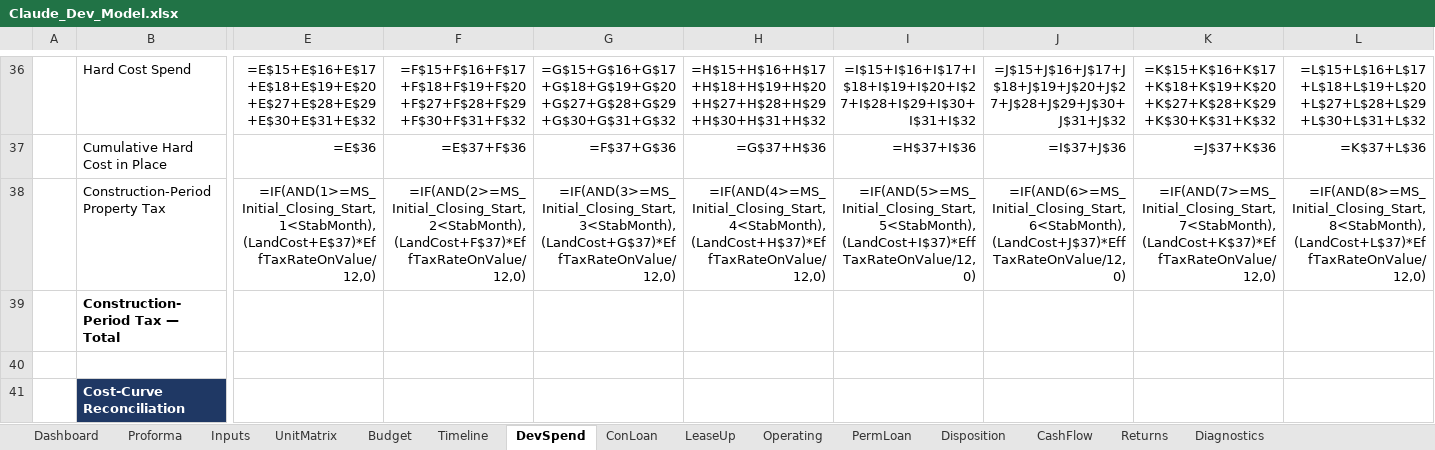
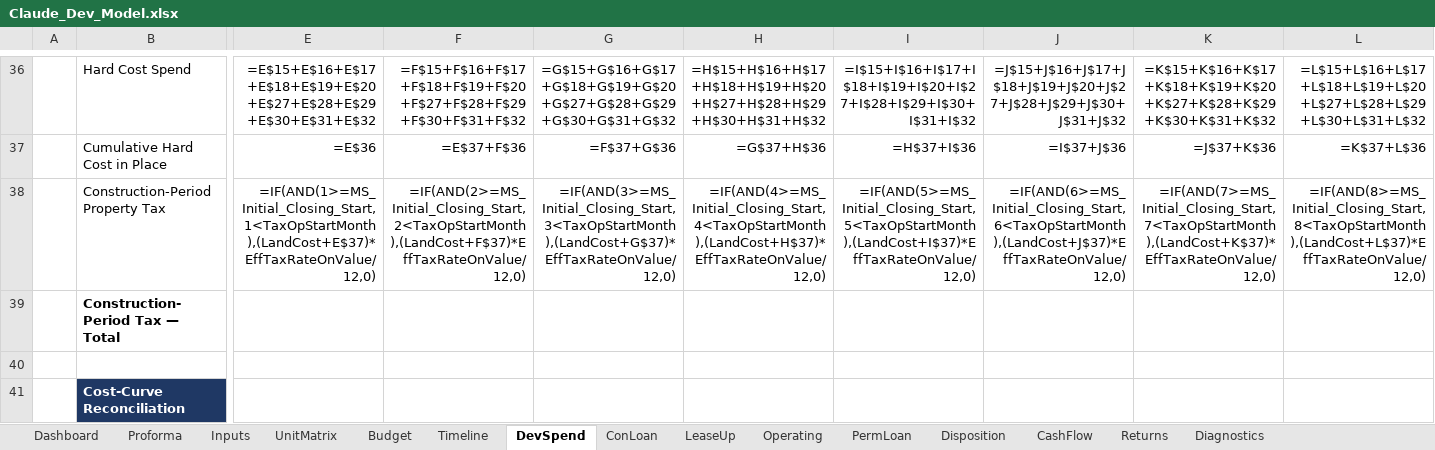
Before and after one commit to thomasholben5-web/dev-model, an Excel workbook: Claude_Dev_Model.xlsx, sheet DevSpend, drawn as a sheet; only a part is shown, gaps mark what is left out; values as stored, in another font and other column widths than the file's, no borders; formulas without a stored value are shown as written; the diff covers the shown part only; the diff names each change by its address in the sheet, - before the commit and + after, or states it on an @@ line.

```diff
--- a/Claude_Dev_Model.xlsx (sheet DevSpend)
+++ b/Claude_Dev_Model.xlsx (sheet DevSpend)
-E38: =IF(AND(1>=MS_Initial_Closing_Start,1<StabMonth),(LandCost+E$37)*EffTaxRateOnValue/12,0)
+E38: =IF(AND(1>=MS_Initial_Closing_Start,1<TaxOpStartMonth),(LandCost+E$37)*EffTaxRateOnValue/12,0)
-F38: =IF(AND(2>=MS_Initial_Closing_Start,2<StabMonth),(LandCost+F$37)*EffTaxRateOnValue/12,0)
+F38: =IF(AND(2>=MS_Initial_Closing_Start,2<TaxOpStartMonth),(LandCost+F$37)*EffTaxRateOnValue/12,0)
-G38: =IF(AND(3>=MS_Initial_Closing_Start,3<StabMonth),(LandCost+G$37)*EffTaxRateOnValue/12,0)
+G38: =IF(AND(3>=MS_Initial_Closing_Start,3<TaxOpStartMonth),(LandCost+G$37)*EffTaxRateOnValue/12,0)
-H38: =IF(AND(4>=MS_Initial_Closing_Start,4<StabMonth),(LandCost+H$37)*EffTaxRateOnValue/12,0)
+H38: =IF(AND(4>=MS_Initial_Closing_Start,4<TaxOpStartMonth),(LandCost+H$37)*EffTaxRateOnValue/12,0)
-I38: =IF(AND(5>=MS_Initial_Closing_Start,5<StabMonth),(LandCost+I$37)*EffTaxRateOnValue/12,0)
+I38: =IF(AND(5>=MS_Initial_Closing_Start,5<TaxOpStartMonth),(LandCost+I$37)*EffTaxRateOnValue/12,0)
-J38: =IF(AND(6>=MS_Initial_Closing_Start,6<StabMonth),(LandCost+J$37)*EffTaxRateOnValue/12,0)
+J38: =IF(AND(6>=MS_Initial_Closing_Start,6<TaxOpStartMonth),(LandCost+J$37)*EffTaxRateOnValue/12,0)
-K38: =IF(AND(7>=MS_Initial_Closing_Start,7<StabMonth),(LandCost+K$37)*EffTaxRateOnValue/12,0)
+K38: =IF(AND(7>=MS_Initial_Closing_Start,7<TaxOpStartMonth),(LandCost+K$37)*EffTaxRateOnValue/12,0)
-L38: =IF(AND(8>=MS_Initial_Closing_Start,8<StabMonth),(LandCost+L$37)*EffTaxRateOnValue/12,0)
+L38: =IF(AND(8>=MS_Initial_Closing_Start,8<TaxOpStartMonth),(LandCost+L$37)*EffTaxRateOnValue/12,0)
```
Also changed, not shown: 364 edited cells elsewhere in this sheet, sheet Operating, sheet Returns, sheet Proforma, sheet Diagnostics, sheet Inputs, sheet Timeline, 1 more sheet, 7 other files.
